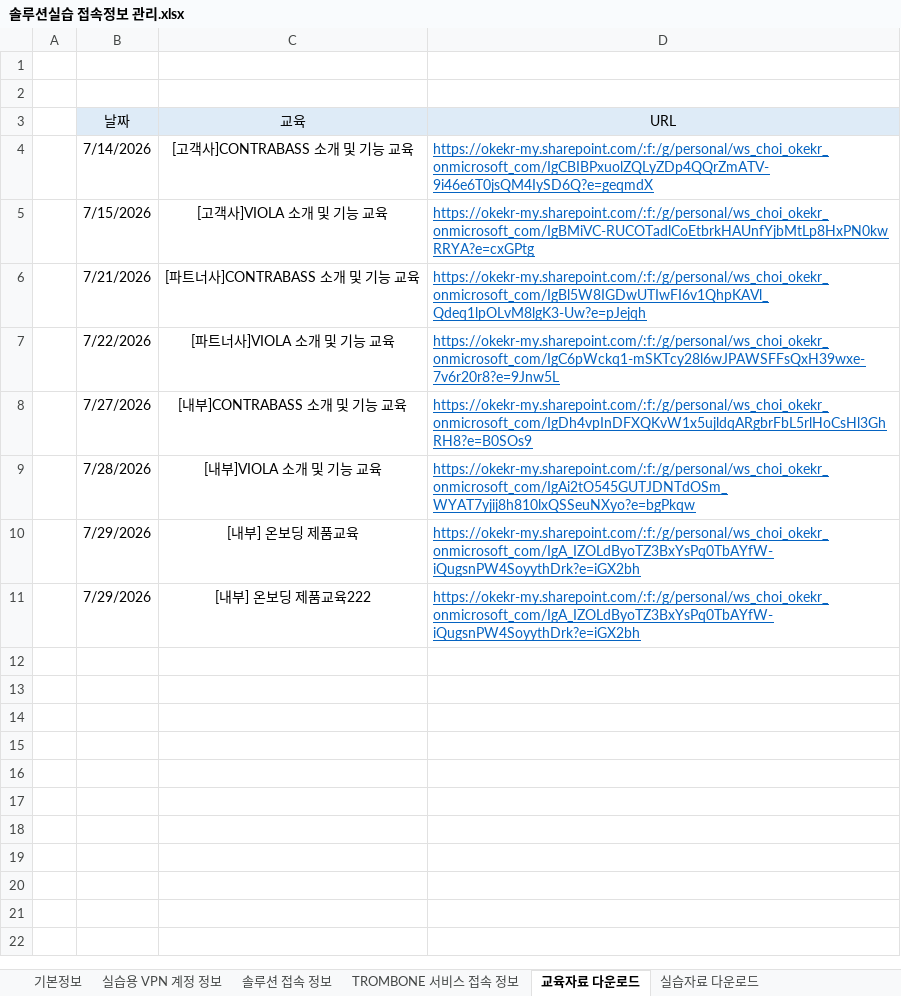
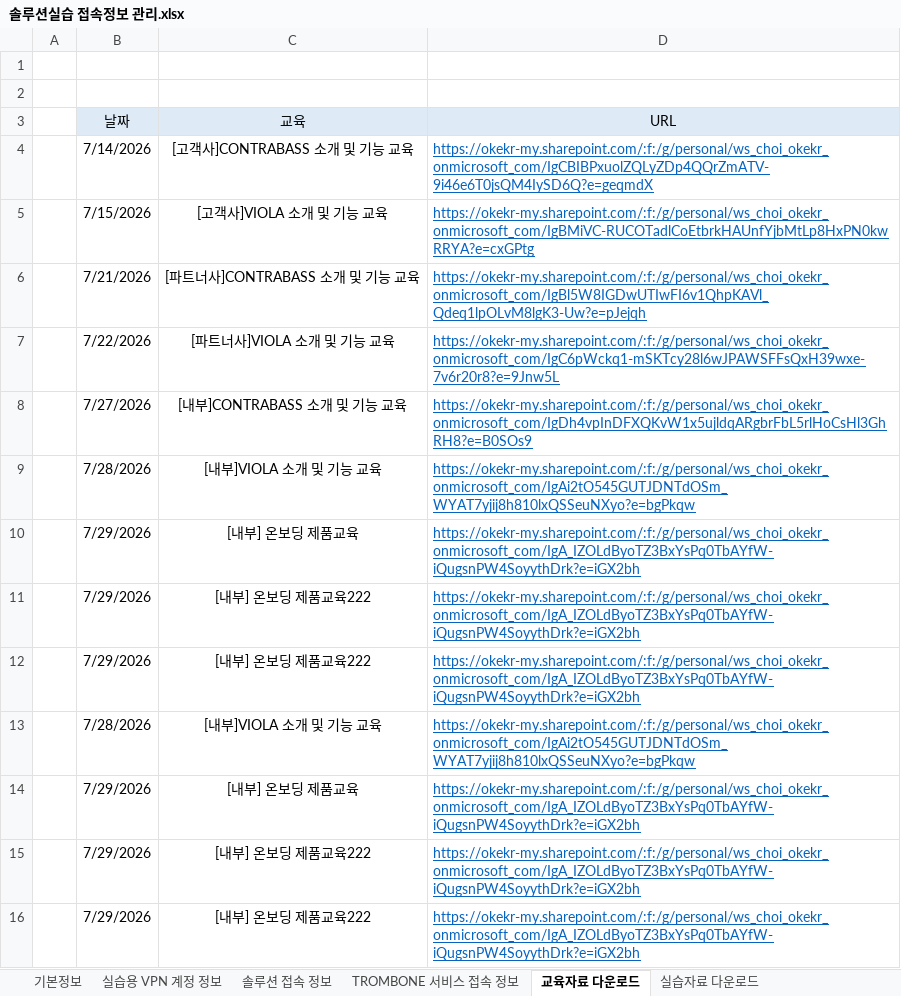
Before and after one commit to letmesaywoosay/acahub, an Excel workbook: 솔루션실습 접속정보 관리.xlsx, sheet 교육자료 다운로드, drawn as a sheet; values as stored, in another font and other column widths than the file's, no borders; the diff names each change by its address in the sheet, - before the commit and + after, or states it on an @@ line.

```diff
--- a/솔루션실습 접속정보 관리.xlsx (sheet 교육자료 다운로드)
+++ b/솔루션실습 접속정보 관리.xlsx (sheet 교육자료 다운로드)
+row 12:  | 7/29/2026 | [내부] 온보딩 제품교육222 | https://okekr-my.sharepoint.com/:f:/g/personal/ws_choi_okekr_onmicrosoft_com/IgA_IZOLdByoTZ3BxYsPq0TbAYfW-iQugsnPW4SoyythDrk?e=iGX2bh
+row 13:  | 7/28/2026 | [내부]VIOLA 소개 및 기능 교육 | https://okekr-my.sharepoint.com/:f:/g/personal/ws_choi_okekr_onmicrosoft_com/IgAi2tO545GUTJDNTdOSm_WYAT7yjij8h810lxQSSeuNXyo?e=bgPkqw
+row 14:  | 7/29/2026 | [내부] 온보딩 제품교육 | https://okekr-my.sharepoint.com/:f:/g/personal/ws_choi_okekr_onmicrosoft_com/IgA_IZOLdByoTZ3BxYsPq0TbAYfW-iQugsnPW4SoyythDrk?e=iGX2bh
+row 15:  | 7/29/2026 | [내부] 온보딩 제품교육222 | https://okekr-my.sharepoint.com/:f:/g/personal/ws_choi_okekr_onmicrosoft_com/IgA_IZOLdByoTZ3BxYsPq0TbAYfW-iQugsnPW4SoyythDrk?e=iGX2bh
+row 16:  | 7/29/2026 | [내부] 온보딩 제품교육222 | https://okekr-my.sharepoint.com/:f:/g/personal/ws_choi_okekr_onmicrosoft_com/IgA_IZOLdByoTZ3BxYsPq0TbAYfW-iQugsnPW4SoyythDrk?e=iGX2bh
```
Also changed, not shown: other sheet tabs, 2 other files.
